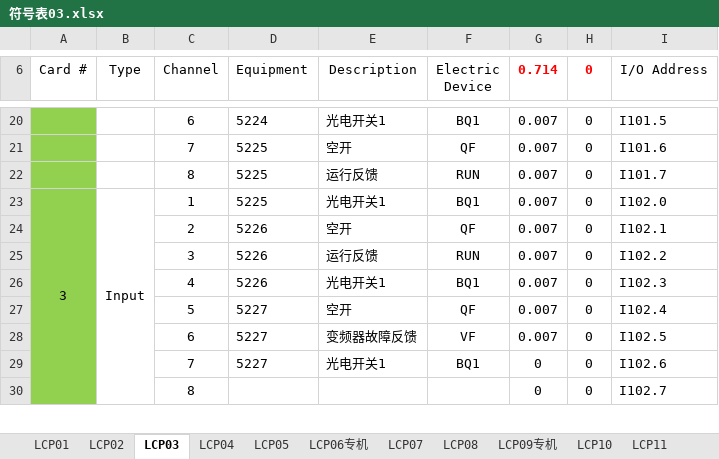
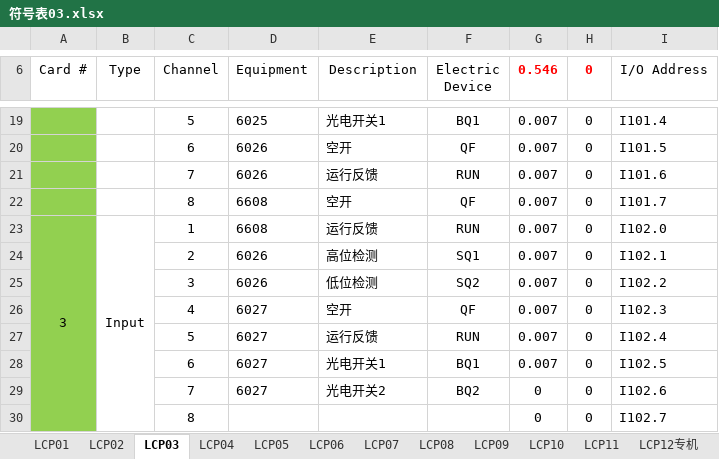
Before and after one commit to Caojinqian/Iolist, an Excel workbook: Excel操作/Excel操作/bin/Debug/符号表03.xlsx, sheet LCP03, drawn as a sheet; only a part is shown, gaps mark what is left out; values as stored, in another font and other column widths than the file's, no borders; removed rows and columns are numbered as before the commit, all else as after; the diff covers the shown part only; the diff names each change by its address in the sheet, - before the commit and + after, or states it on an @@ line.

```diff
--- a/Excel操作/Excel操作/bin/Debug/符号表03.xlsx (sheet LCP03)
+++ b/Excel操作/Excel操作/bin/Debug/符号表03.xlsx (sheet LCP03)
-sheet tab: LCP06专机
-sheet tab: LCP09专机
+sheet tab: LCP06
+sheet tab: LCP09
+sheet tab: LCP12专机
-G6: 0.714
+G6: 0.546
-C19 (Channel): 6
+C19 (Channel): 5
-D19 (Equipment): 5224
+D19 (Equipment): 6025
-I19 (I/O Address): I101.5
+I19 (I/O Address): I101.4
-C20 (Channel): 7
+C20 (Channel): 6
-D20:D21 (Equipment): 5225
+D20:D21 (Equipment): 6026
-I20 (I/O Address): I101.6
+I20 (I/O Address): I101.5
-C21 (Channel): 8
+C21 (Channel): 7
-I21 (I/O Address): I101.7
+I21 (I/O Address): I101.6
+row 22:  |  | 8 | 6608 | 空开 | QF | 0.007 | 0 | I101.7
-D23 (Equipment): 5225
+D23 (Equipment): 6608
-E23 (Description): 光电开关1
+E23 (Description): 运行反馈
-F23 (Electric Device): BQ1
+F23 (Electric Device): RUN
+row 24:  |  | 2 | 6026 | 高位检测 | SQ1 | 0.007 | 0 | I102.1
+row 25:  |  | 3 | 6026 | 低位检测 | SQ2 | 0.007 | 0 | I102.2
-C26 (Channel): 2
+C26 (Channel): 4
-D26:D28 (Equipment): 5226
+D26:D28 (Equipment): 6027
-I26 (I/O Address): I102.1
+I26 (I/O Address): I102.3
-A27:A28 fill: #92D050
+A27:A28 fill: none
-C27 (Channel): 3
+C27 (Channel): 5
-I27 (I/O Address): I102.2
+I27 (I/O Address): I102.4
-C28 (Channel): 4
+C28 (Channel): 6
-I28 (I/O Address): I102.3
+I28 (I/O Address): I102.5
-row 27:  |  | 5 | 5227 | 空开 | QF | 0.007 | 0 | I102.4
-row 28:  |  | 6 | 5227 | 变频器故障反馈 | VF | 0.007 | 0 | I102.5
-D29 (Equipment): 5227
+D29 (Equipment): 6027
-E29 (Description): 光电开关1
+E29 (Description): 光电开关2
-F29 (Electric Device): BQ1
+F29 (Electric Device): BQ2
```
Also changed, not shown: 10 added rows, 51 removed rows, 210 edited cells, cell formats and merged cells elsewhere in this sheet, sheet PLCTags, sheet LCP05, sheet LCP15, sheet LCP10, sheet LCP13, sheet LCP04, 7 more sheets, other sheet tabs, formulas that keep their value, Excel操作/Excel操作/bin/Debug/符号表04.xlsx, Excel操作/Excel操作/bin/Debug/输入输出表.xlsx, 26 other files.
